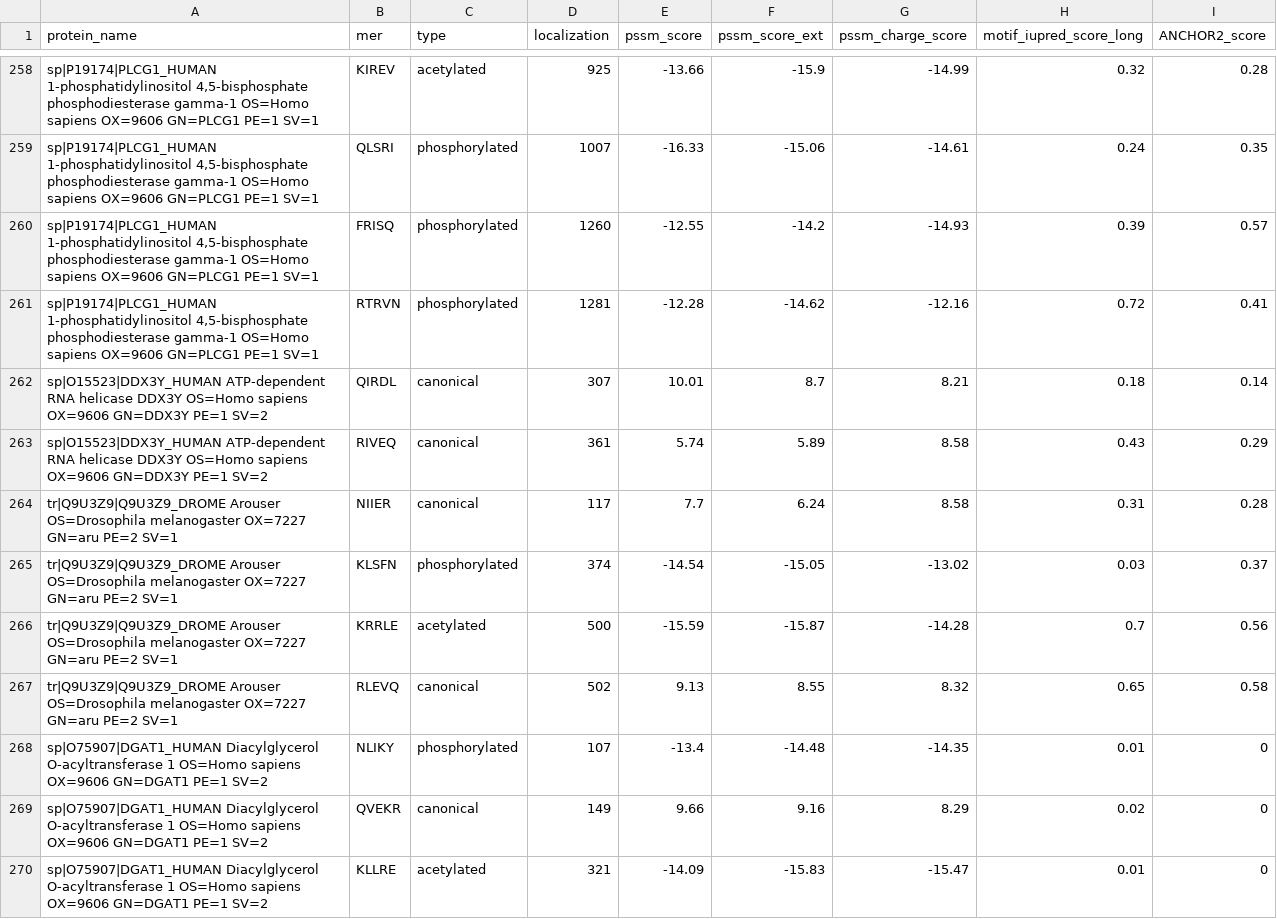
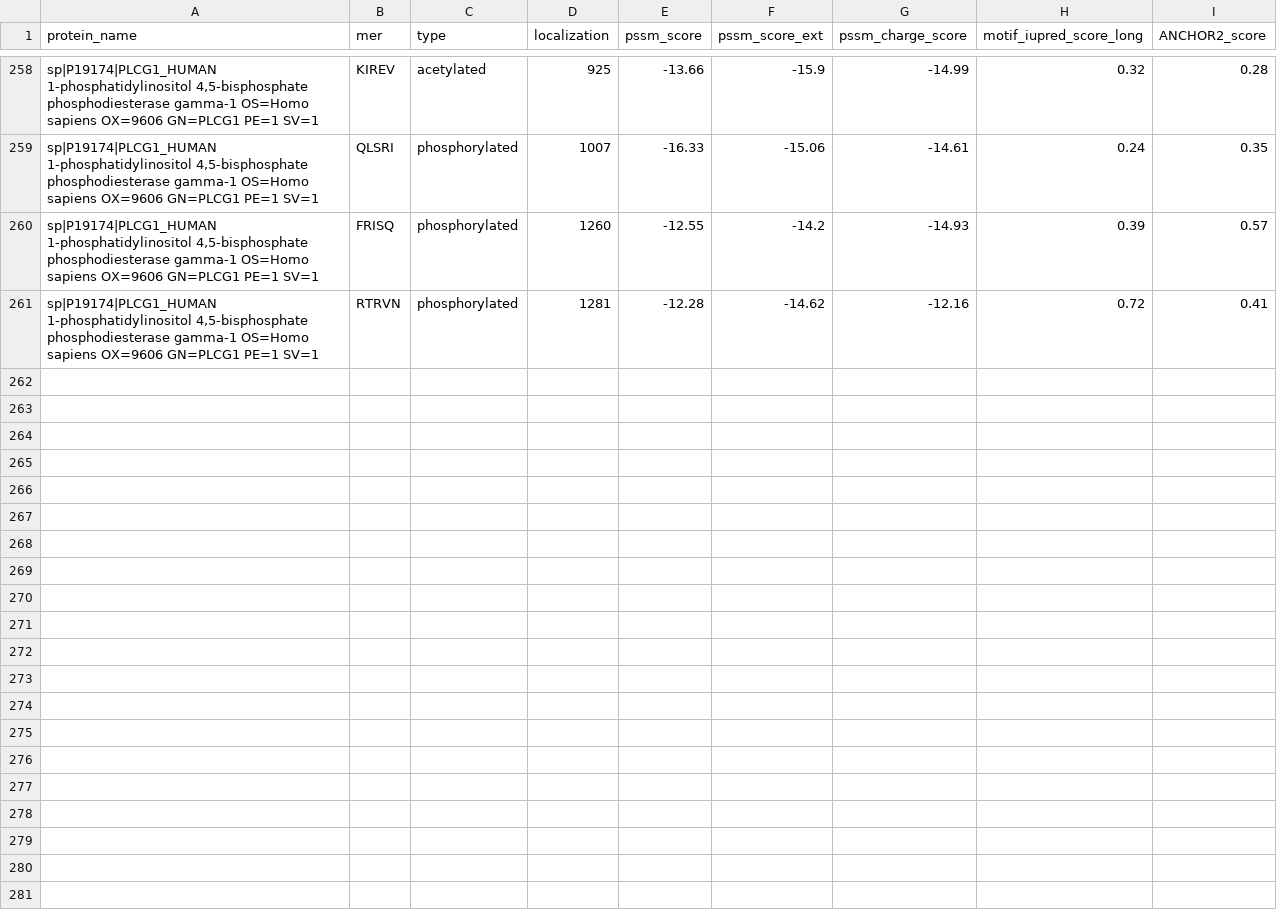
Before and after one commit to Marcin-Lubocki/KFERQminer, a CSV file: dataset/kferqminerdb_hq_seqs_results.csv, drawn as a sheet; only a part is shown, gaps mark what is left out; the diff names each change by its address in the sheet, - before the commit and + after, or states it on an @@ line.

Commit message:
Add files via upload

```diff
--- a/dataset/kferqminerdb_hq_seqs_results.csv
+++ b/dataset/kferqminerdb_hq_seqs_results.csv
-row 262: sp|O15523|DDX3Y_HUMAN ATP-dependent RNA helicase DDX3Y OS=Homo sapiens OX=9606 GN=DDX3Y PE=1 SV=2 | QIRDL | canonical | 307 | 10.01 | 8.7 | 8.21 | 0.18 | 0.14
-row 263: sp|O15523|DDX3Y_HUMAN ATP-dependent RNA helicase DDX3Y OS=Homo sapiens OX=9606 GN=DDX3Y PE=1 SV=2 | RIVEQ | canonical | 361 | 5.74 | 5.89 | 8.58 | 0.43 | 0.29
-row 264: tr|Q9U3Z9|Q9U3Z9_DROME Arouser OS=Drosophila melanogaster OX=7227 GN=aru PE=2 SV=1 | NIIER | canonical | 117 | 7.7 | 6.24 | 8.58 | 0.31 | 0.28
-row 265: tr|Q9U3Z9|Q9U3Z9_DROME Arouser OS=Drosophila melanogaster OX=7227 GN=aru PE=2 SV=1 | KLSFN | phosphorylated | 374 | -14.54 | -15.05 | -13.02 | 0.03 | 0.37
-row 266: tr|Q9U3Z9|Q9U3Z9_DROME Arouser OS=Drosophila melanogaster OX=7227 GN=aru PE=2 SV=1 | KRRLE | acetylated | 500 | -15.59 | -15.87 | -14.28 | 0.7 | 0.56
-row 267: tr|Q9U3Z9|Q9U3Z9_DROME Arouser OS=Drosophila melanogaster OX=7227 GN=aru PE=2 SV=1 | RLEVQ | canonical | 502 | 9.13 | 8.55 | 8.32 | 0.65 | 0.58
-row 268: sp|O75907|DGAT1_HUMAN Diacylglycerol O-acyltransferase 1 OS=Homo sapiens OX=9606 GN=DGAT1 PE=1 SV=2 | NLIKY | phosphorylated | 107 | -13.4 | -14.48 | -14.35 | 0.01 | 0
-row 269: sp|O75907|DGAT1_HUMAN Diacylglycerol O-acyltransferase 1 OS=Homo sapiens OX=9606 GN=DGAT1 PE=1 SV=2 | QVEKR | canonical | 149 | 9.66 | 9.16 | 8.29 | 0.02 | 0
-row 270: sp|O75907|DGAT1_HUMAN Diacylglycerol O-acyltransferase 1 OS=Homo sapiens OX=9606 GN=DGAT1 PE=1 SV=2 | KLLRE | acetylated | 321 | -14.09 | -15.83 | -15.47 | 0.01 | 0
```
